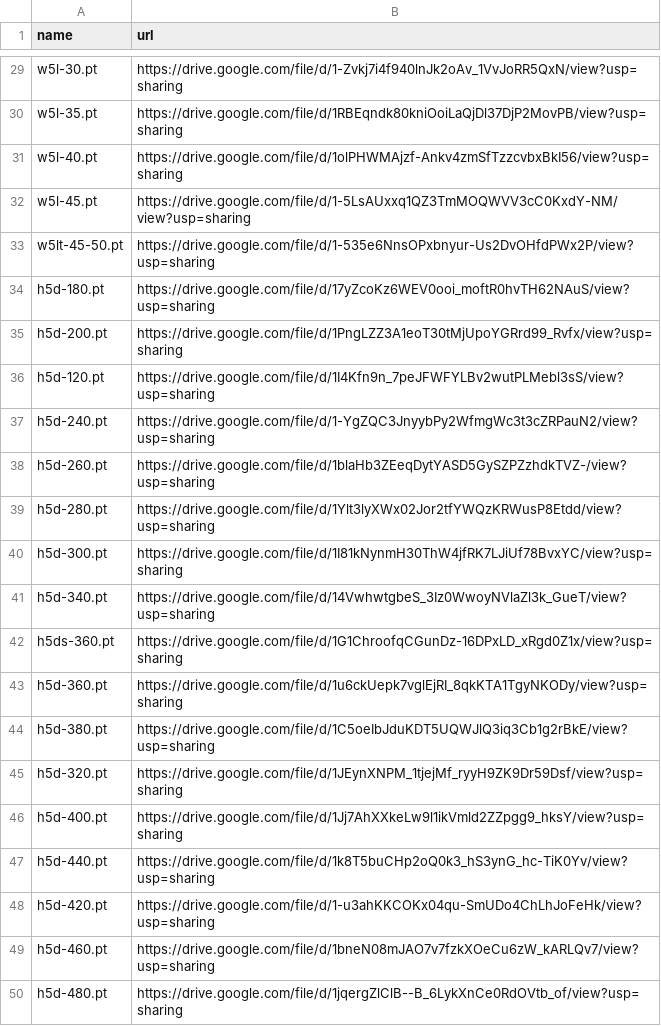
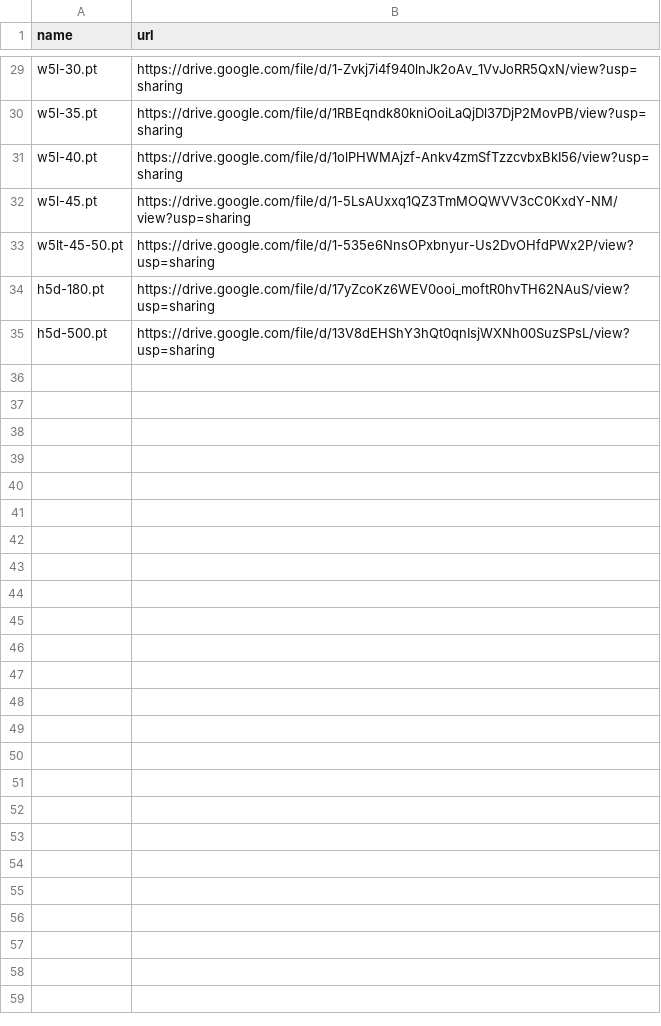
Before and after one commit to zhangruihan1/index, a CSV file: index.csv, drawn as a sheet; only a part is shown, gaps mark what is left out.

Commit message:
Update index.csv

```diff
--- a/index.csv
+++ b/index.csv
@@ -34,17 +34,2 @@ w5lt-45-50.pt, https://drive.google.com/file/d/1-535e6NnsOPxbnyur-Us2DvOHfdPWx2P
 h5d-180.pt, https://drive.google.com/file/d/17yZcoKz6WEV0ooi_moftR0hvTH62NAuS/view?usp=sharing
-h5d-200.pt, https://drive.google.com/file/d/1PngLZZ3A1eoT30tMjUpoYGRrd99_Rvfx/view?usp=sharing
-h5d-120.pt, https://drive.google.com/file/d/1I4Kfn9n_7peJFWFYLBv2wutPLMebl3sS/view?usp=sharing
-h5d-240.pt, https://drive.google.com/file/d/1-YgZQC3JnyybPy2WfmgWc3t3cZRPauN2/view?usp=sharing
-h5d-260.pt, https://drive.google.com/file/d/1blaHb3ZEeqDytYASD5GySZPZzhdkTVZ-/view?usp=sharing
-h5d-280.pt, https://drive.google.com/file/d/1Ylt3lyXWx02Jor2tfYWQzKRWusP8Etdd/view?usp=sharing
-h5d-300.pt, https://drive.google.com/file/d/1I81kNynmH30ThW4jfRK7LJiUf78BvxYC/view?usp=sharing
-h5d-340.pt, https://drive.google.com/file/d/14VwhwtgbeS_3Iz0WwoyNVlaZl3k_GueT/view?usp=sharing
-h5ds-360.pt, https://drive.google.com/file/d/1G1ChroofqCGunDz-16DPxLD_xRgd0Z1x/view?usp=sharing
-h5d-360.pt, https://drive.google.com/file/d/1u6ckUepk7vglEjRI_8qkKTA1TgyNKODy/view?usp=sharing
-h5d-380.pt, https://drive.google.com/file/d/1C5oeIbJduKDT5UQWJlQ3iq3Cb1g2rBkE/view?usp=sharing
-h5d-320.pt, https://drive.google.com/file/d/1JEynXNPM_1tjejMf_ryyH9ZK9Dr59Dsf/view?usp=sharing
-h5d-400.pt, https://drive.google.com/file/d/1Jj7AhXXkeLw9l1ikVmld2ZZpgg9_hksY/view?usp=sharing
-h5d-440.pt, https://drive.google.com/file/d/1k8T5buCHp2oQ0k3_hS3ynG_hc-TiK0Yv/view?usp=sharing
-h5d-420.pt, https://drive.google.com/file/d/1-u3ahKKCOKx04qu-SmUDo4ChLhJoFeHk/view?usp=sharing
-h5d-460.pt, https://drive.google.com/file/d/1bneN08mJAO7v7fzkXOeCu6zW_kARLQv7/view?usp=sharing
-h5d-480.pt, https://drive.google.com/file/d/1jqergZlClB--B_6LykXnCe0RdOVtb_of/view?usp=sharing
+h5d-500.pt, https://drive.google.com/file/d/13V8dEHShY3hQt0qnIsjWXNh00SuzSPsL/view?usp=sharing
```
